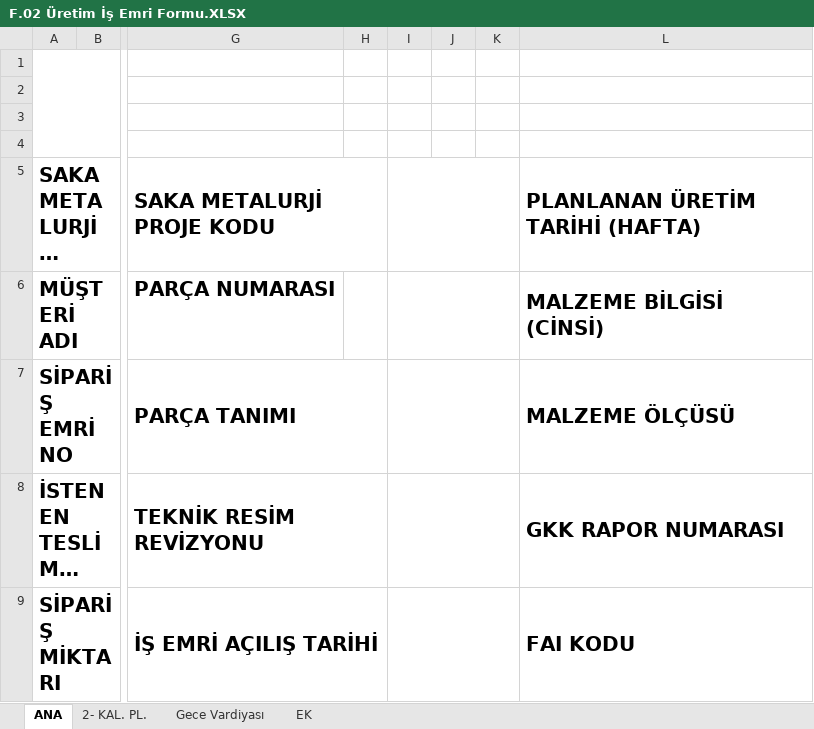
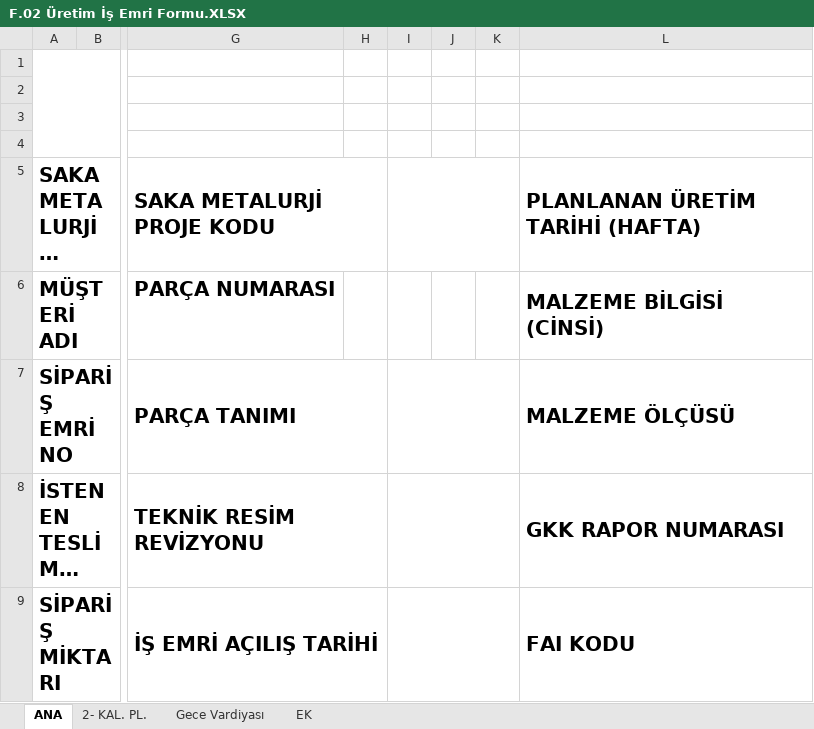
Before and after one commit to sistem64-software/SAKA-QMS, an Excel workbook: backend/form_sablonlari/F.02 Üretim İş Emri Formu.XLSX, sheet ANA, drawn as a sheet; only a part is shown, gaps mark what is left out; long unchanged cells end in …; values as stored, in another font and other column widths than the file's, no borders; charts and pictures not drawn; the diff names each change by its address in the sheet, - before the commit and + after, or states it on an @@ line.

```diff
--- a/backend/form_sablonlari/F.02 Üretim İş Emri Formu.XLSX (sheet ANA)
+++ b/backend/form_sablonlari/F.02 Üretim İş Emri Formu.XLSX (sheet ANA)
-I6:K6 merged
```
Also changed, not shown: charts or pictures, 4 other files.
